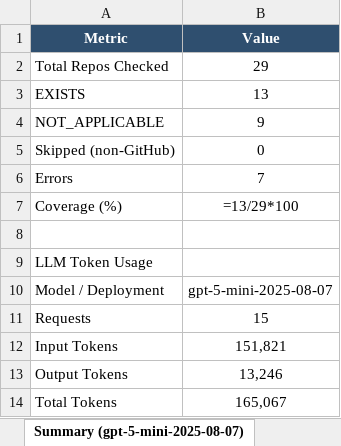
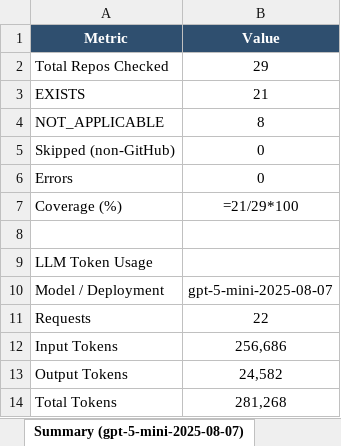
Before and after one commit to AminDaryan/Scrape-GitHub, an Excel workbook: requirement_checks/5.1.code_availability/5.1.3.pre-processing_&_pipeline_code/results/preprocessing_code_results.xlsx, sheet Summary (gpt-5-mini-2025-08-07), drawn as a sheet; values as stored, in another font and other column widths than the file's, no borders; formulas without a stored value are shown as written; the diff names each change by its address in the sheet, - before the commit and + after, or states it on an @@ line.

```diff
--- a/requirement_checks/5.1.code_availability/5.1.3.pre-processing_&_pipeline_code/results/preprocessing_code_results.xlsx (sheet Summary (gpt-5-mini-2025-08-07))
+++ b/requirement_checks/5.1.code_availability/5.1.3.pre-processing_&_pipeline_code/results/preprocessing_code_results.xlsx (sheet Summary (gpt-5-mini-2025-08-07))
-B3 (Value): 13
+B3 (Value): 21
-B4 (Value): 9
+B4 (Value): 8
-B6 (Value): 7
+B6 (Value): 0
-B7 (Value): =13/29*100
+B7 (Value): =21/29*100
-B11 (Value): 15
+B11 (Value): 22
-B12 (Value): 151,821
+B12 (Value): 256,686
-B13 (Value): 13,246
+B13 (Value): 24,582
-B14 (Value): 165,067
+B14 (Value): 281,268
```
Also changed, not shown: sheet Detail (gpt-5-mini-2025-08-07), sheet Detail (gpt-5-2025-08-07), sheet Results (gpt-5-mini-2025-08-07), sheet Detail (gpt-5-nano-2025-08-07), sheet Results (gpt-5-nano-2025-08-07), sheet Results (gpt-5-2025-08-07), 3 more sheets, 1 other file.
